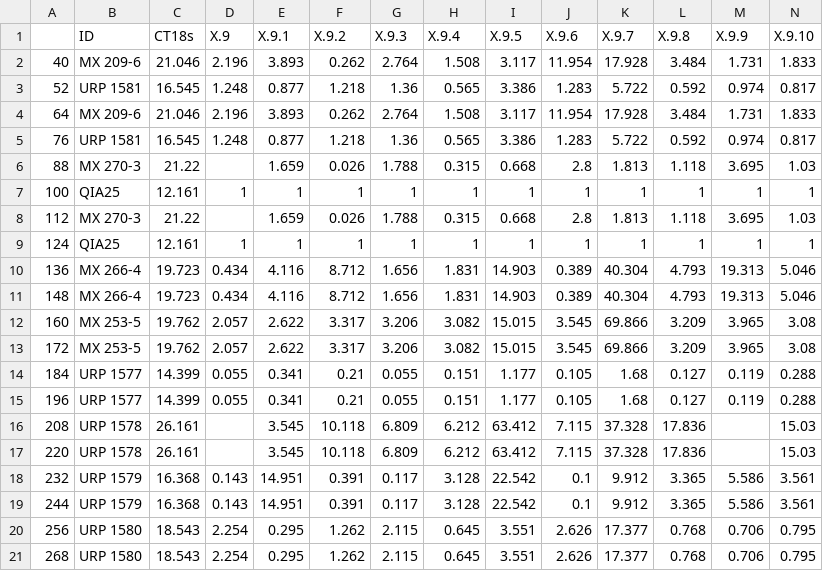
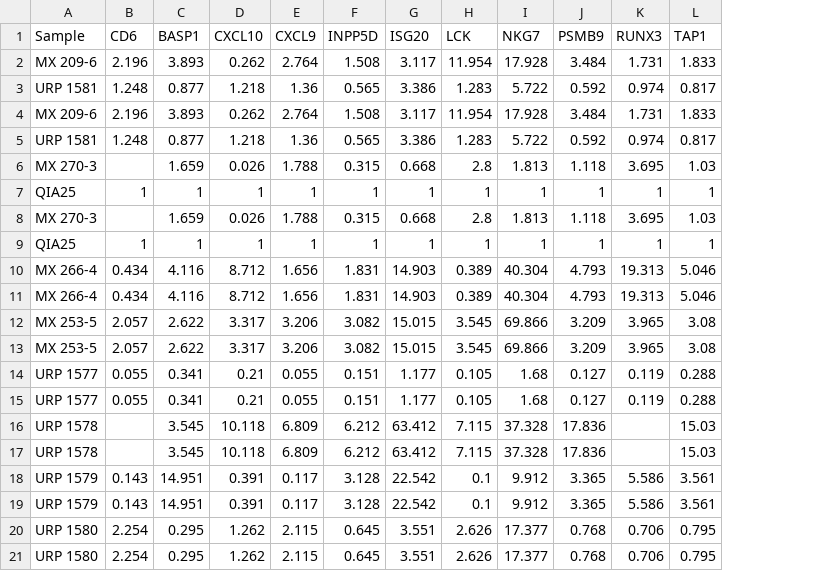
Before and after one commit to timt99/DataProduct, a CSV file: Input.csv, drawn as a sheet; removed rows and columns are numbered as before the commit, all else as after; the diff names each change by its address in the sheet, - before the commit and + after, or states it on an @@ line.

```diff
--- a/Input.csv
+++ b/Input.csv
-column A, rows 2-21: 40 | 52 | 64 | 76 | 88 | 100 | 112 | 124 | 136 | 148 | 160 | 172 | 184 | 196 | 208 | 220 | 232 | 244 | 256 | 268
-column C, rows 2-21: 21.046 | 16.545 | 21.046 | 16.545 | 21.22 | 12.161 | 21.22 | 12.161 | 19.723 | 19.723 | 19.762 | 19.762 | 14.399 | 14.399 | 26.161 | 26.161 | 16.368 | 16.368 | 18.543 | 18.543
-row 1:  | ID | CT18s | X.9 | X.9.1 | X.9.2 | X.9.3 | X.9.4 | X.9.5 | X.9.6 | X.9.7 | X.9.8 | X.9.9 | X.9.10
+row 1: Sample | CD6 | BASP1 | CXCL10 | CXCL9 | INPP5D | ISG20 | LCK | NKG7 | PSMB9 | RUNX3 | TAP1
```
Also changed, not shown: 2 other files.
